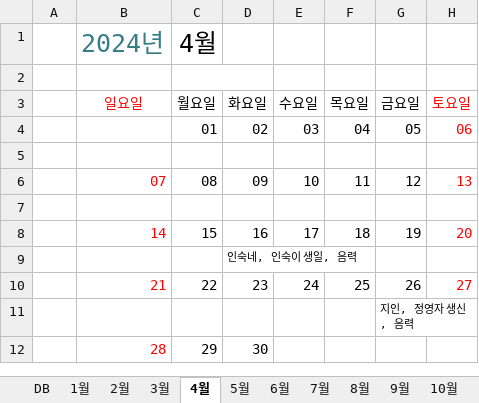
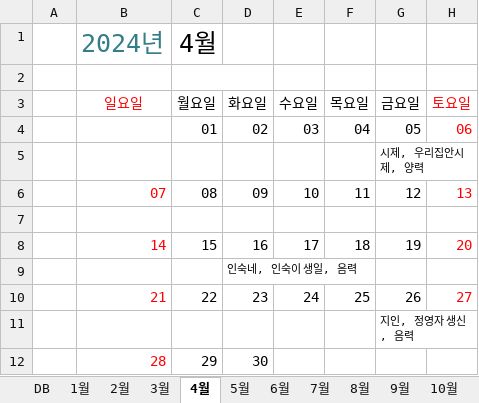
Before and after one commit to ihanseol/02_Excel2, an Excel workbook: 01_Acquifer Pumping Test/00_양수시험, 테스트 벨류/우리집달력, 2024.xlsm, sheet 4월, drawn as a sheet; values as stored, in another font and other column widths than the file's, no borders; the diff names each change by its address in the sheet, - before the commit and + after, or states it on an @@ line.

```diff
--- a/01_Acquifer Pumping Test/00_양수시험, 테스트 벨류/우리집달력, 2024.xlsm (sheet 4월)
+++ b/01_Acquifer Pumping Test/00_양수시험, 테스트 벨류/우리집달력, 2024.xlsm (sheet 4월)
-G5 (금요일): (empty)
+G5 (금요일): 시제, 우리집안시제, 양력
```
Also changed, not shown: sheet DB, sheet 11월, charts or pictures.
